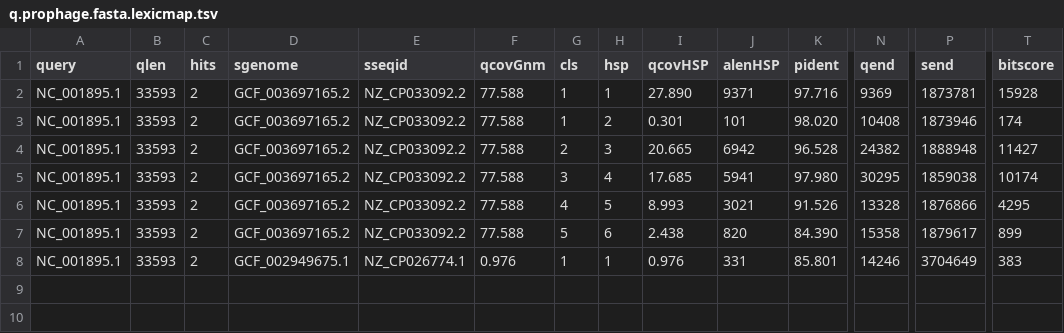
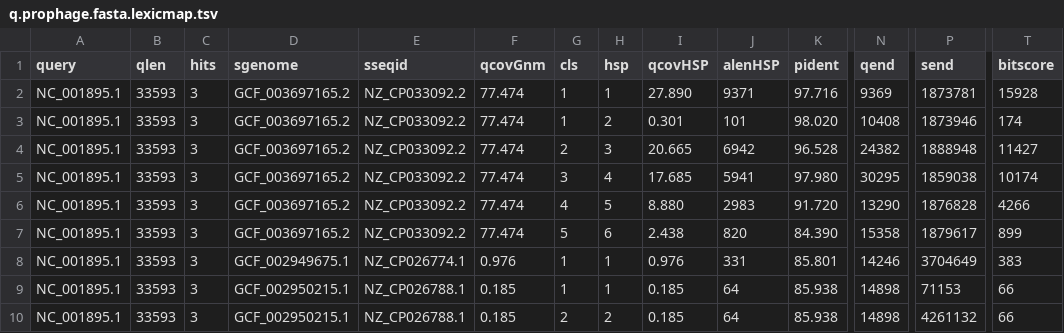
Before and after one commit to shenwei356/LexicMap, a TSV file: demo/q.prophage.fasta.lexicmap.tsv, drawn as a sheet; only a part is shown, gaps mark what is left out; rows hold the shown columns only; the diff names each change by its address in the sheet, - before the commit and + after, or states it on an @@ line.

Commit message:
update demo and usages of util kmers/seed-pos

```diff
--- a/demo/q.prophage.fasta.lexicmap.tsv
+++ b/demo/q.prophage.fasta.lexicmap.tsv
-C2:C8 (hits): 2
+C2:C8 (hits): 3
-F2:F7 (qcovGnm): 77.588
+F2:F7 (qcovGnm): 77.474
-I6 (qcovHSP): 8.993
+I6 (qcovHSP): 8.880
-J6 (alenHSP): 3021
+J6 (alenHSP): 2983
-K6 (pident): 91.526
+K6 (pident): 91.720
-N6 (qend): 13328
+N6 (qend): 13290
-P6 (send): 1876866
+P6 (send): 1876828
-T6 (bitscore): 4295
+T6 (bitscore): 4266
+row 9: NC_001895.1 | 33593 | 3 | GCF_002950215.1 | NZ_CP026788.1 | 0.185 | 1 | 1 | 0.185 | 64 | 85.938 | 14898 | 71153 | 66
+row 10: NC_001895.1 | 33593 | 3 | GCF_002950215.1 | NZ_CP026788.1 | 0.185 | 2 | 2 | 0.185 | 64 | 85.938 | 14898 | 4261132 | 66
```
Also changed, not shown: 5 other files.
